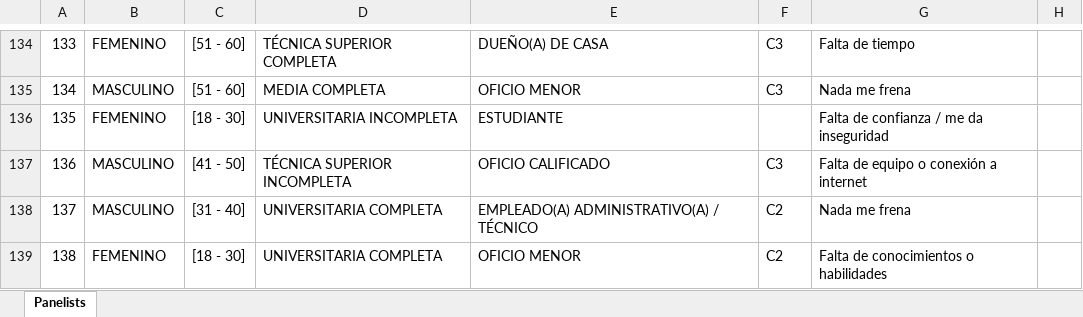
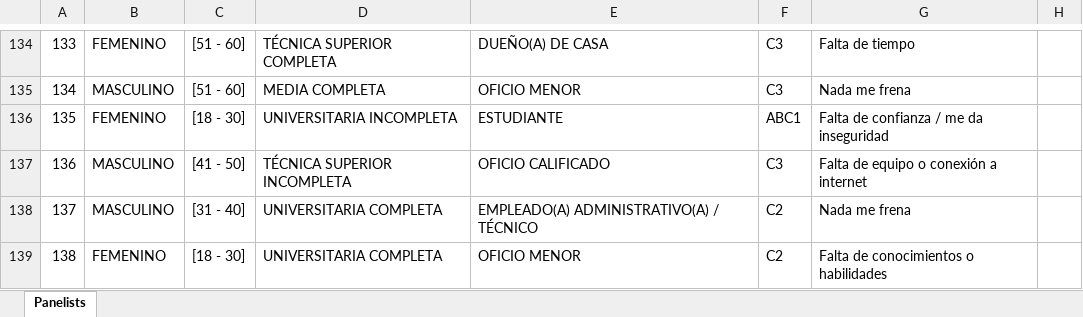
Before and after one commit to tomasleale/icd_ia, an Excel workbook: data/ia_comp.xlsx, sheet Panelists, drawn as a sheet; only a part is shown, gaps mark what is left out; values as stored, in another font and other column widths than the file's, no borders; the diff names each change by its address in the sheet, - before the commit and + after, or states it on an @@ line.

```diff
--- a/data/ia_comp.xlsx (sheet Panelists)
+++ b/data/ia_comp.xlsx (sheet Panelists)
-F136: (empty)
+F136: ABC1
```
Also changed, not shown: 31 other files.
